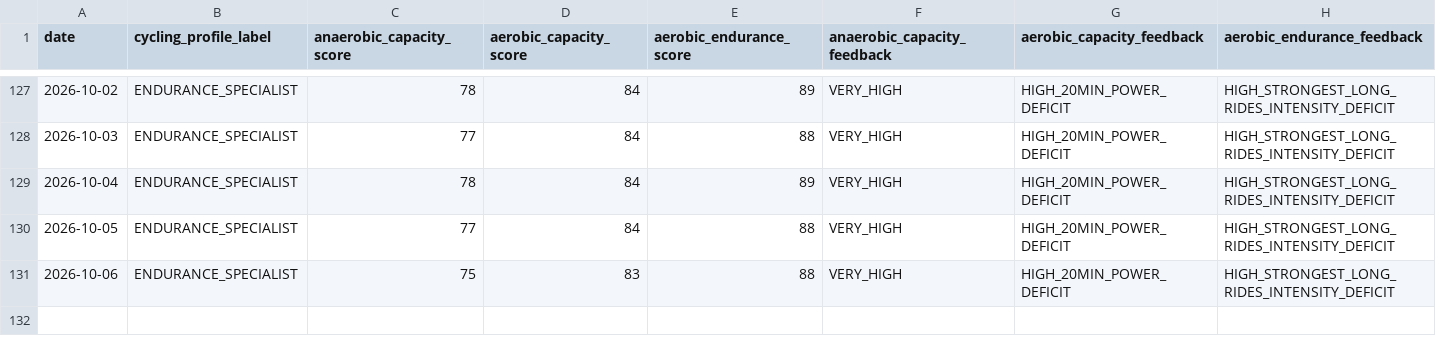
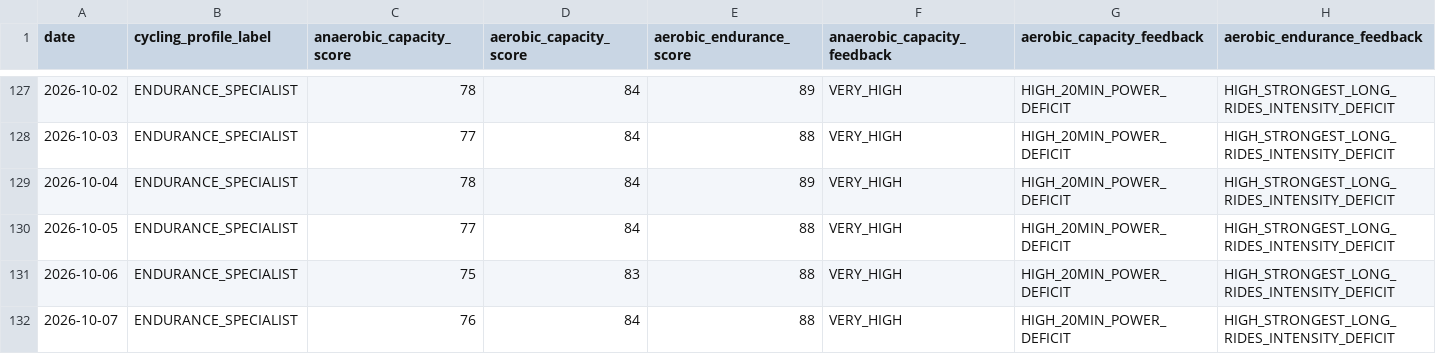
Before and after one commit to esquiremurphington/training-data, a CSV file: cycling_ability.csv, drawn as a sheet; only a part is shown, gaps mark what is left out.

Commit message:
sync Cycling Ability — 2026-10-07 00:30 UTC

```diff
--- a/cycling_ability.csv
+++ b/cycling_ability.csv
@@ -131 +131,2 @@ date,cycling_profile_label,anaerobic_capacity_score,aerobic_capacity_score,aerob
 2026-10-06,ENDURANCE_SPECIALIST,75,83,88,VERY_HIGH,HIGH_20MIN_POWER_DEFICIT,HIGH_STRONGEST_LONG_RIDES_INTENSITY_DEFICIT
+2026-10-07,ENDURANCE_SPECIALIST,76,84,88,VERY_HIGH,HIGH_20MIN_POWER_DEFICIT,HIGH_STRONGEST_LONG_RIDES_INTENSITY_DEFICIT
```
